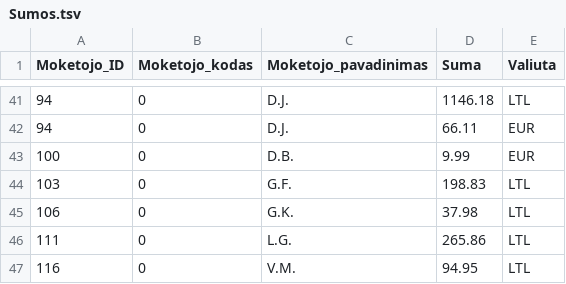
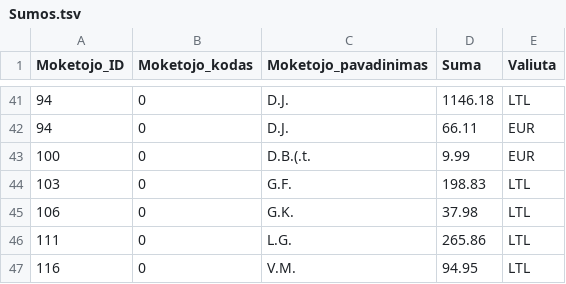
Before and after one commit to vilnius/zemesnuomossutartys, a TSV file: data/Sumos.tsv, drawn as a sheet; only a part is shown, gaps mark what is left out.

Commit message:
update

```diff
--- a/data/Sumos.tsv
+++ b/data/Sumos.tsv
@@ -42,3 +42,3 @@
 94	0	D.J.	66.11	EUR
-100	0	D.B.	9.99	EUR
+100	0	D.B.(.t.	9.99	EUR
 103	0	G.F.	198.83	LTL
```
